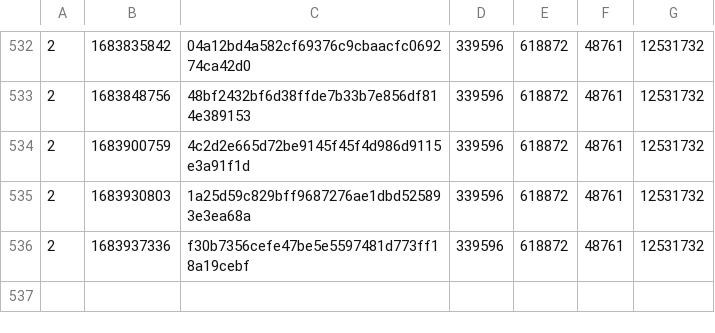
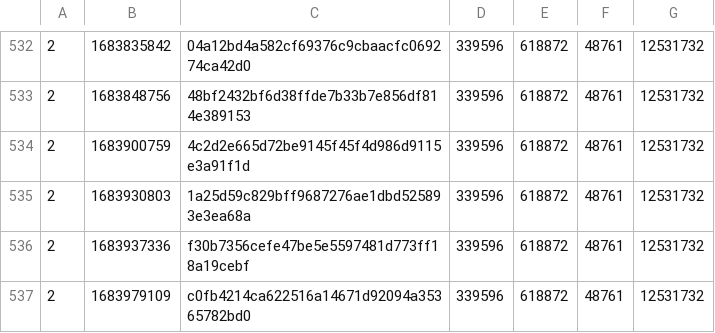
Before and after one commit to SAT-R/sa2, a CSV file: reports/progress-sa2-nonmatching.csv, drawn as a sheet; only a part is shown, gaps mark what is left out.

```diff
--- a/reports/progress-sa2-nonmatching.csv
+++ b/reports/progress-sa2-nonmatching.csv
@@ -536 +536,2 @@
 2,1683937336,f30b7356cefe47be5e5597481d773ff18a19cebf,339596,618872,48761,12531732
+2,1683979109,c0fb4214ca622516a14671d92094a35365782bd0,339596,618872,48761,12531732
```
Also changed, not shown: reports/progress-sa2-matching.csv, 1 other file.
